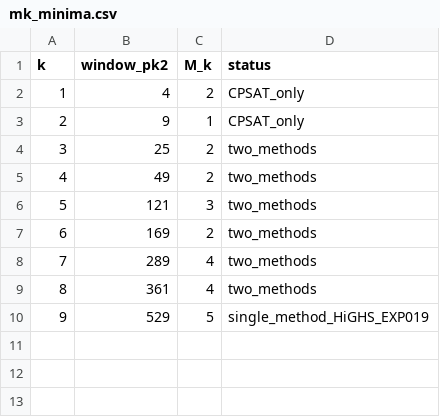
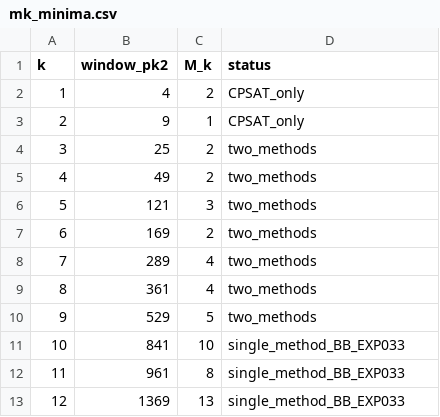
Before and after one commit to shoblaster/Goldbach-Researchs, a CSV file: 11_PAPER/data/mk_minima.csv, drawn as a sheet.

```diff
--- a/11_PAPER/data/mk_minima.csv
+++ b/11_PAPER/data/mk_minima.csv
@@ -9,2 +9,5 @@ k,window_pk2,M_k,status
 8,361,4,two_methods
-9,529,5,single_method_HiGHS_EXP019
+9,529,5,two_methods
+10,841,10,single_method_BB_EXP033
+11,961,8,single_method_BB_EXP033
+12,1369,13,single_method_BB_EXP033
```
Also changed, not shown: 4 other files.
